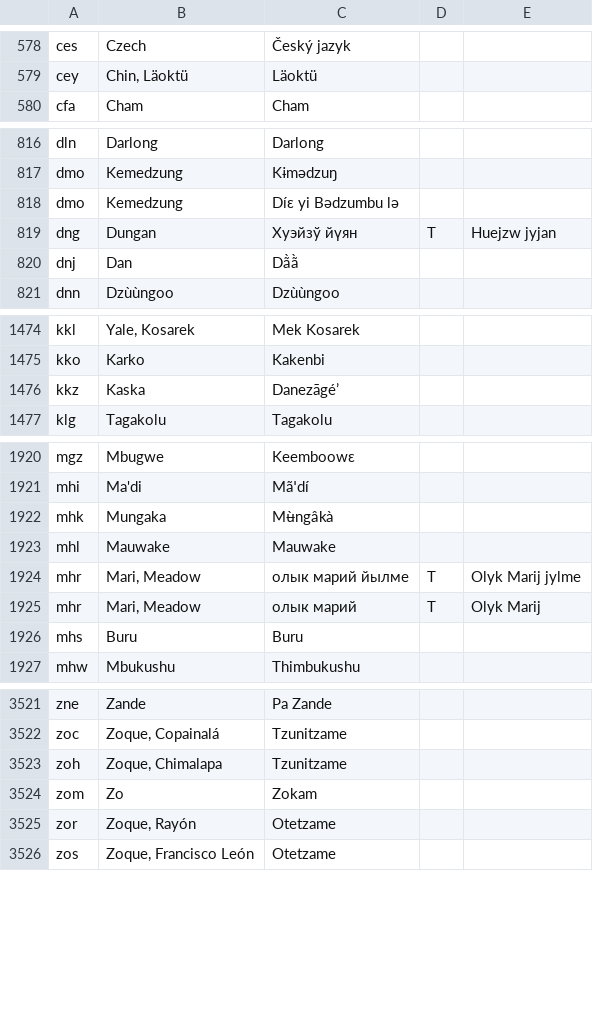
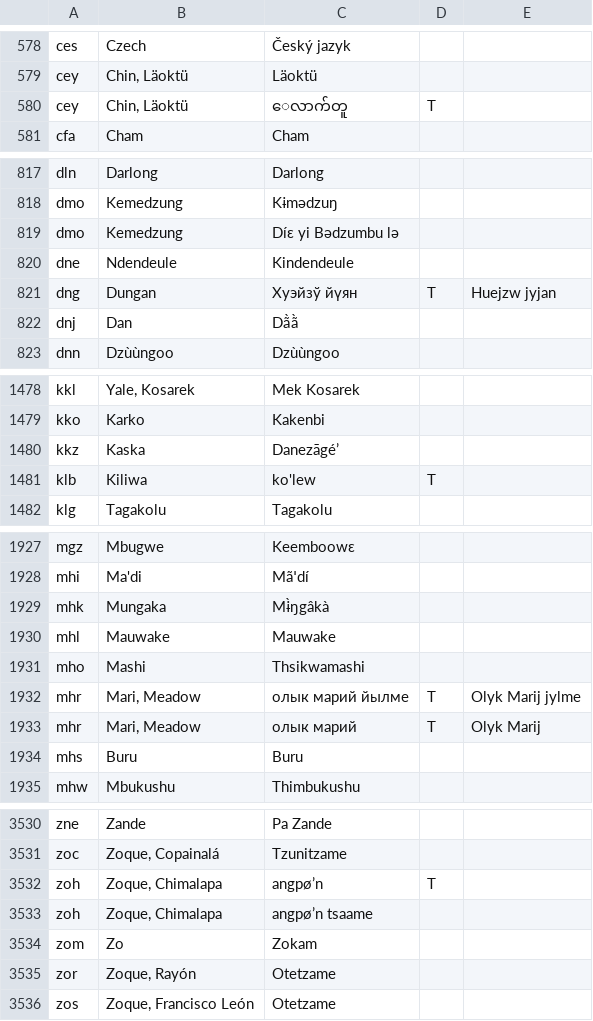
Before and after one commit to silnrsi/langtags, a CSV file: source/autonyms.csv, drawn as a sheet; only a part is shown, gaps mark what is left out; the diff covers the shown part only.

Commit message:
Add updated autonyms.csv

```diff
--- a/source/autonyms.csv
+++ b/source/autonyms.csv
@@ -579,2 +579,3 @@ ces,Czech,Český jazyk,,
 cey,"Chin, Läoktü",Läoktü,,
+cey,"Chin, Läoktü",ေလာက်တူ,T,
 cfa,Cham,Cham,,
@@ -818,2 +819,3 @@ dmo,Kemedzung,Kɨmədzuŋ,,
 dmo,Kemedzung,Díɛ yi Bədzumbu lə,,
+dne,Ndendeule,Kindendeule,,
 dng,Dungan,Хуэйзў йүян,T,Huejzw jyjan
@@ -1476,2 +1480,3 @@ kko,Karko,Kakenbi,,
 kkz,Kaska,Danezāgé’,,
+klb,Kiliwa,ko'lew,T,
 klg,Tagakolu,Tagakolu,,
@@ -1921,4 +1928,5 @@ mgz,Mbugwe,Keemboowɛ,,
 mhi,Ma'di,Mãꞌdí,,
-mhk,Mungaka,Mʉ̀ngâkà,,
+mhk,Mungaka,Mɨ̀ŋgâkà,,
 mhl,Mauwake,Mauwake,,
+mho,Mashi,Thsikwamashi,,
 mhr,"Mari, Meadow",олык марий йылме,T,Olyk Marij jylme
@@ -3522,3 +3531,4 @@ zne,Zande,Pa Zande,,
 zoc,"Zoque, Copainalá",Tzunitzame,,
-zoh,"Zoque, Chimalapa",Tzunitzame,,
+zoh,"Zoque, Chimalapa",angpø’n,T,
+zoh,"Zoque, Chimalapa",angpø’n tsaame,,
 zom,Zo,Zokam,,
```
Also changed, not shown: 8 added rows, 3 removed rows, 1 moved row and 10 edited cells elsewhere in this file.
